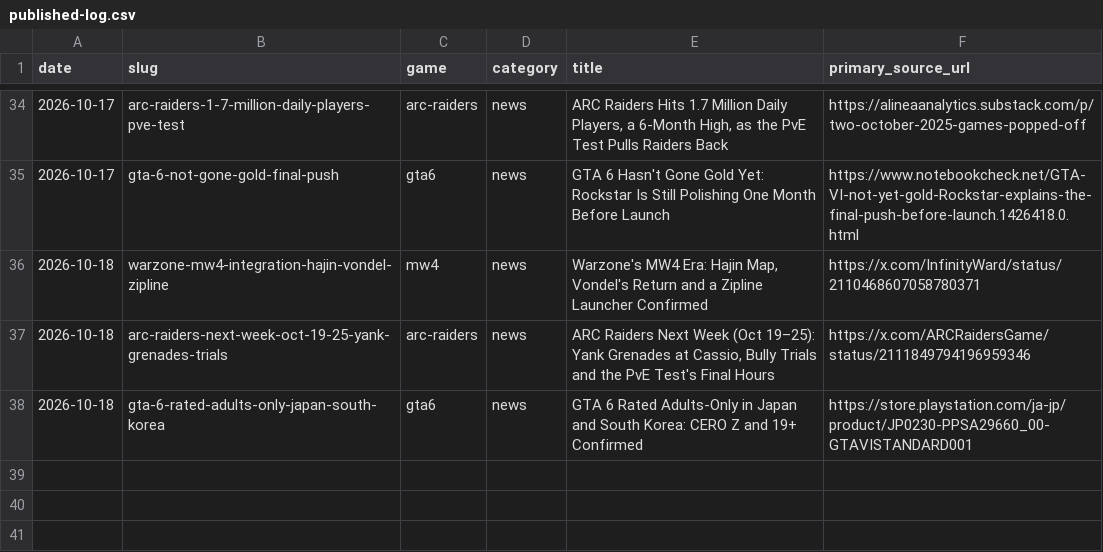
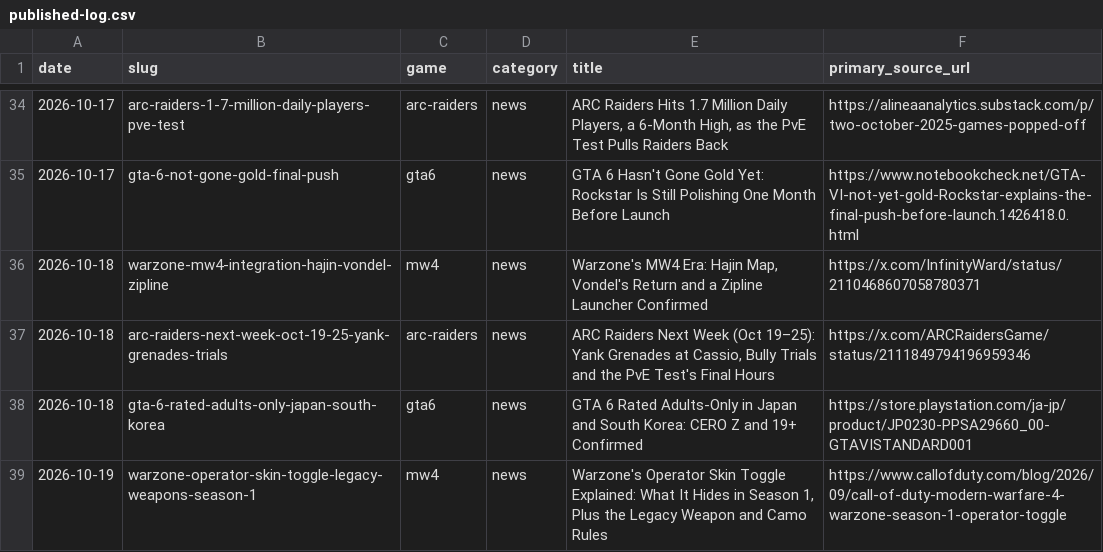
Before and after one commit to SDK432/earlyloot, a CSV file: content/published-log.csv, drawn as a sheet; only a part is shown, gaps mark what is left out.

Commit message:
News: Warzone Season 1 Operator Skin Toggle + legacy weapon/camo rules

```diff
--- a/content/published-log.csv
+++ b/content/published-log.csv
@@ -38 +38,2 @@ date,slug,game,category,title,primary_source_url
 2026-10-18,gta-6-rated-adults-only-japan-south-korea,gta6,news,GTA 6 Rated Adults-Only in Japan and South Korea: CERO Z and 19+ Confirmed,https://store.playstation.com/ja-jp/product/JP0230-PPSA29660_00-GTAVISTANDARD001
+2026-10-19,warzone-operator-skin-toggle-legacy-weapons-season-1,mw4,news,"Warzone's Operator Skin Toggle Explained: What It Hides in Season 1, Plus the Legacy Weapon and Camo Rules",https://www.callofduty.com/blog/2026/09/call-of-duty-modern-warfare-4-warzone-season-1-operator-toggle
```
Also changed, not shown: 3 other files.
